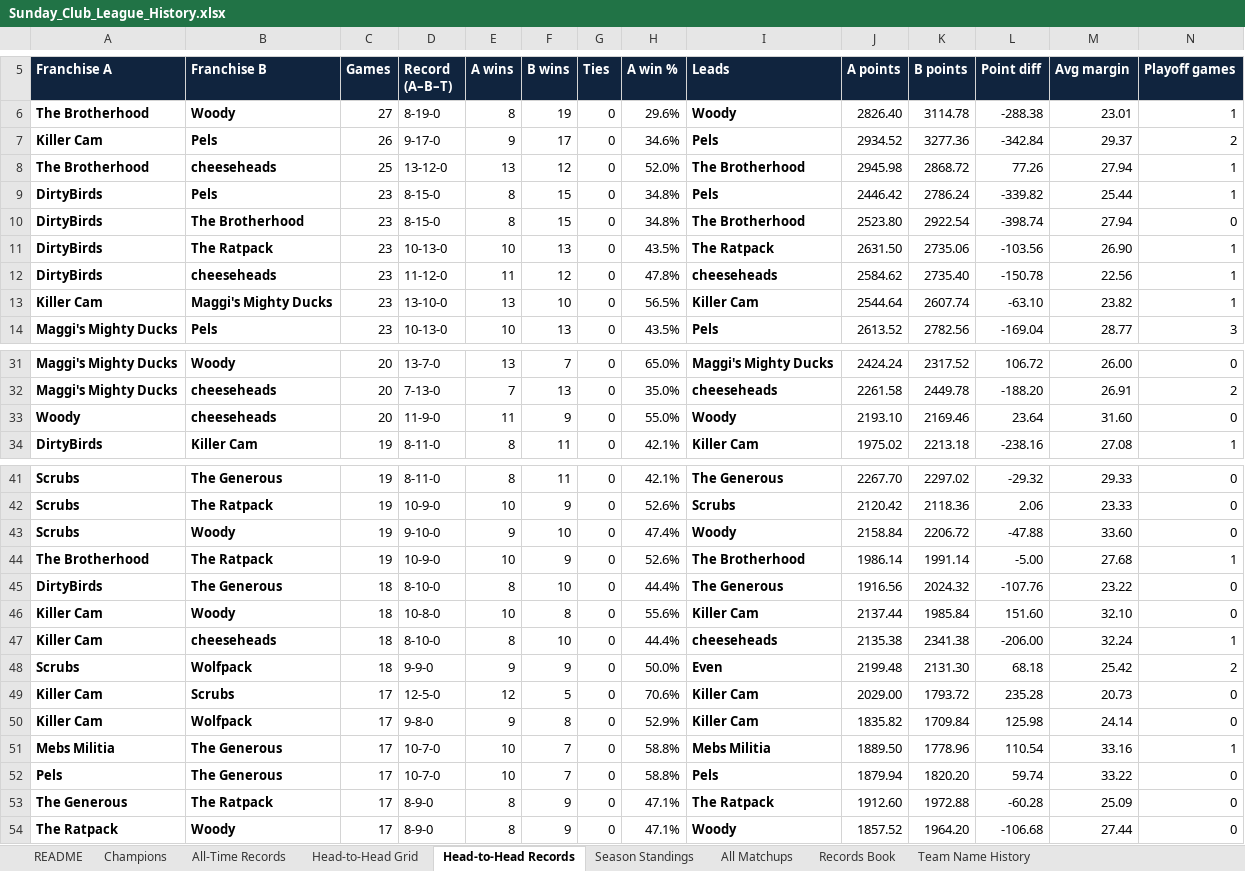
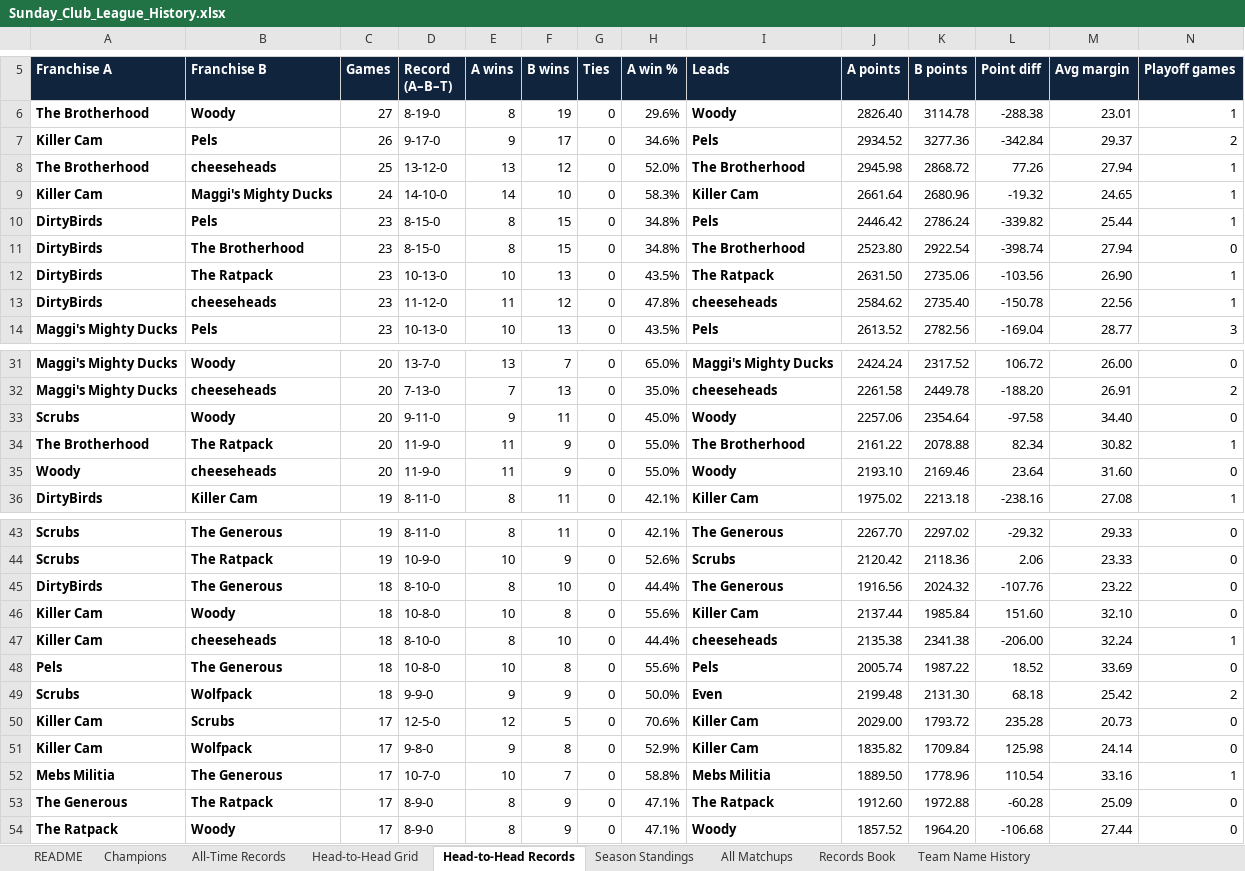
Before and after one commit to mebs1992/nfl-fantasy-dashboard, an Excel workbook: sleeper/output/Sunday_Club_League_History.xlsx, sheet Head-to-Head Records, drawn as a sheet; only a part is shown, gaps mark what is left out; values as stored, in another font and other column widths than the file's, no borders; removed rows and columns are numbered as before the commit, all else as after; rows hold the shown columns only; the diff covers the shown part only; the diff names each change by its address in the sheet, - before the commit and + after, or states it on an @@ line.

```diff
--- a/sleeper/output/Sunday_Club_League_History.xlsx (sheet Head-to-Head Records)
+++ b/sleeper/output/Sunday_Club_League_History.xlsx (sheet Head-to-Head Records)
+row 9: Killer Cam | Maggi's Mighty Ducks | 24 | 14-10-0 | 14 | 10 | 0 | 58.3% | Killer Cam | 2661.64 | 2680.96 | -19.32 | 24.65 | 1
-row 13: Killer Cam | Maggi's Mighty Ducks | 23 | 13-10-0 | 13 | 10 | 0 | 56.5% | Killer Cam | 2544.64 | 2607.74 | -63.10 | 23.82 | 1
+row 33: Scrubs | Woody | 20 | 9-11-0 | 9 | 11 | 0 | 45.0% | Woody | 2257.06 | 2354.64 | -97.58 | 34.40 | 0
+row 34: The Brotherhood | The Ratpack | 20 | 11-9-0 | 11 | 9 | 0 | 55.0% | The Brotherhood | 2161.22 | 2078.88 | 82.34 | 30.82 | 1
-row 43: Scrubs | Woody | 19 | 9-10-0 | 9 | 10 | 0 | 47.4% | Woody | 2158.84 | 2206.72 | -47.88 | 33.60 | 0
-row 44: The Brotherhood | The Ratpack | 19 | 10-9-0 | 10 | 9 | 0 | 52.6% | The Brotherhood | 1986.14 | 1991.14 | -5.00 | 27.68 | 1
+row 48: Pels | The Generous | 18 | 10-8-0 | 10 | 8 | 0 | 55.6% | Pels | 2005.74 | 1987.22 | 18.52 | 33.69 | 0
-row 52: Pels | The Generous | 17 | 10-7-0 | 10 | 7 | 0 | 58.8% | Pels | 1879.94 | 1820.20 | 59.74 | 33.22 | 0
```
Also changed, not shown: 2 added rows and 2 removed rows elsewhere in this sheet, sheet All-Time Records, sheet Season Standings, sheet All Matchups, sheet Head-to-Head Grid, sheet Records Book, sheet README, 1 more sheet, 14 other files.
